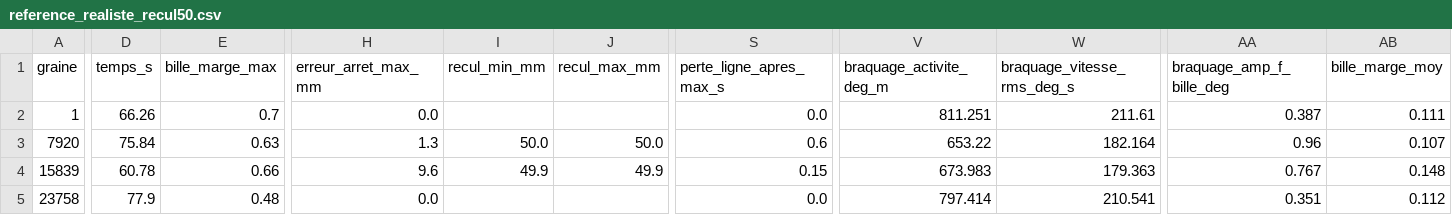
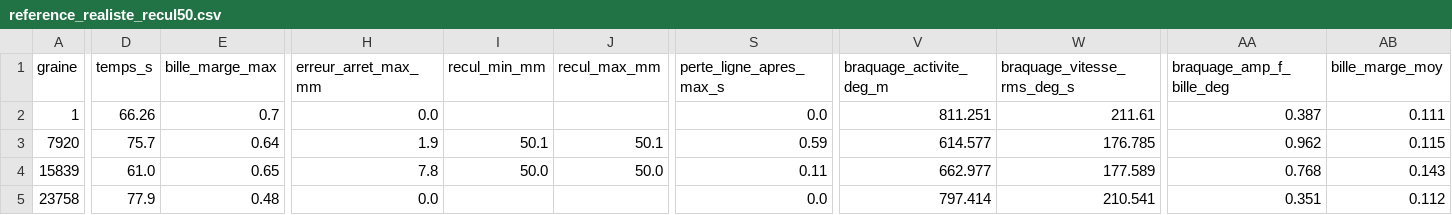
Before and after one commit to equipe-vehicule/FastDrink_E05, a CSV file: essais/reference_realiste_recul50.csv, drawn as a sheet; only a part is shown, gaps mark what is left out; the diff covers the shown part only; the diff names each change by its address in the sheet, - before the commit and + after, or states it on an @@ line.

```diff
--- a/essais/reference_realiste_recul50.csv
+++ b/essais/reference_realiste_recul50.csv
-D3 (temps_s): 75.84
+D3 (temps_s): 75.7
-E3 (bille_marge_max): 0.63
+E3 (bille_marge_max): 0.64
-H3 (erreur_arret_max_mm): 1.3
+H3 (erreur_arret_max_mm): 1.9
-I3 (recul_min_mm): 50.0
+I3 (recul_min_mm): 50.1
-J3 (recul_max_mm): 50.0
+J3 (recul_max_mm): 50.1
-S3 (perte_ligne_apres_max_s): 0.6
+S3 (perte_ligne_apres_max_s): 0.59
-V3 (braquage_activite_deg_m): 653.22
+V3 (braquage_activite_deg_m): 614.577
-W3 (braquage_vitesse_rms_deg_s): 182.164
+W3 (braquage_vitesse_rms_deg_s): 176.785
-AA3 (braquage_amp_f_bille_deg): 0.96
+AA3 (braquage_amp_f_bille_deg): 0.962
-AB3 (bille_marge_moy): 0.107
+AB3 (bille_marge_moy): 0.115
-D4 (temps_s): 60.78
+D4 (temps_s): 61.0
-E4 (bille_marge_max): 0.66
+E4 (bille_marge_max): 0.65
-H4 (erreur_arret_max_mm): 9.6
+H4 (erreur_arret_max_mm): 7.8
-I4 (recul_min_mm): 49.9
+I4 (recul_min_mm): 50.0
-J4 (recul_max_mm): 49.9
+J4 (recul_max_mm): 50.0
-S4 (perte_ligne_apres_max_s): 0.15
+S4 (perte_ligne_apres_max_s): 0.11
-V4 (braquage_activite_deg_m): 673.983
+V4 (braquage_activite_deg_m): 662.977
-W4 (braquage_vitesse_rms_deg_s): 179.363
+W4 (braquage_vitesse_rms_deg_s): 177.589
-AA4 (braquage_amp_f_bille_deg): 0.767
+AA4 (braquage_amp_f_bille_deg): 0.768
-AB4 (bille_marge_moy): 0.148
+AB4 (bille_marge_moy): 0.143
```
Also changed, not shown: 78 edited cells elsewhere in this file, essais/reference_1-240.csv, essais/reference_libre.csv, 12 other files.
